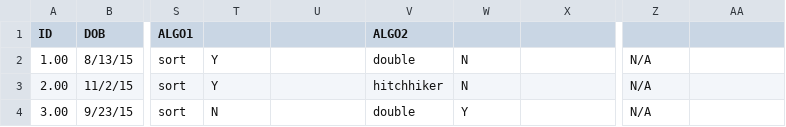
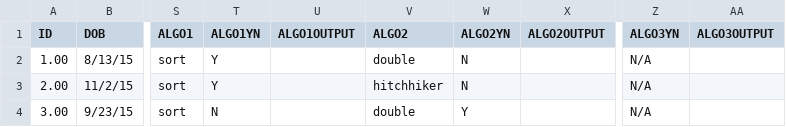
Before and after one commit to Bin-ary-Li/KidAlgo, a CSV file: KA_DATA/ALGO-Table 1.csv (was KA DATA/ALGO-Table 1.csv), drawn as a sheet; only a part is shown, gaps mark what is left out; the diff names each change by its address in the sheet, - before the commit and + after, or states it on an @@ line.

Commit message:
experiment data

```diff
--- a/KA DATA/ALGO-Table 1.csv
+++ b/KA_DATA/ALGO-Table 1.csv
-T1: (empty)
+T1: ALGO1YN
-U1: (empty)
+U1: ALGO1OUTPUT
-W1: (empty)
+W1: ALGO2YN
-X1: (empty)
+X1: ALGO2OUTPUT
-Z1: (empty)
+Z1: ALGO3YN
-AA1: (empty)
+AA1: ALGO3OUTPUT
```
Also changed, not shown: KA_DATA/DEMO_OUTPUT-Table 1.csv, 4 other files.
